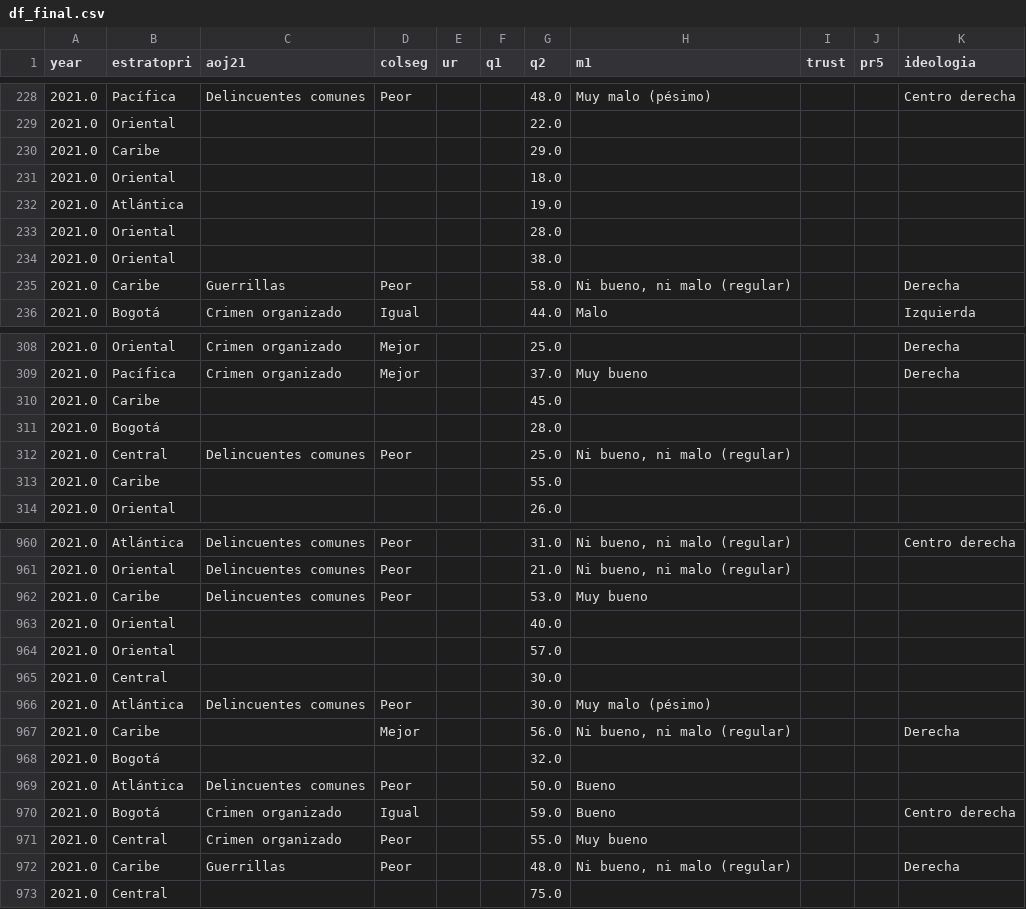
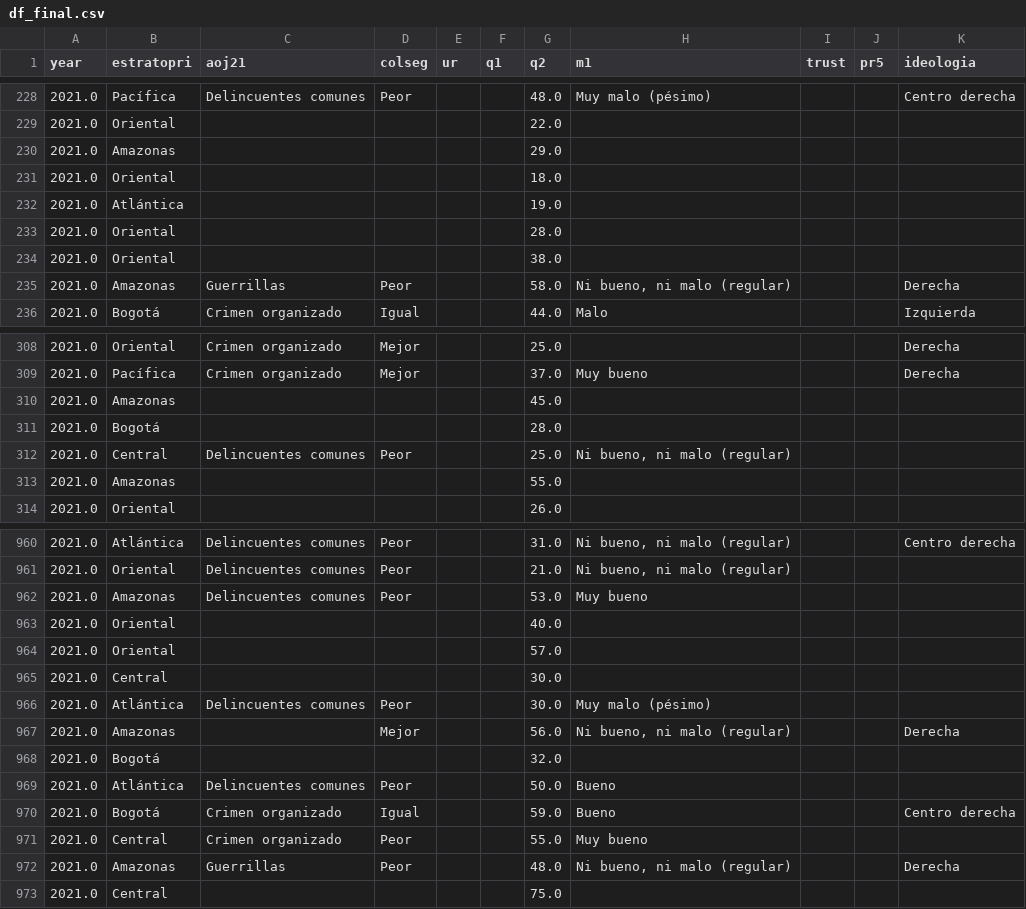
Before and after one commit to juandnn/Observatorio, a CSV file: src/data/df_final.csv, drawn as a sheet; only a part is shown, gaps mark what is left out; the diff covers the shown part only.

```diff
--- a/src/data/df_final.csv
+++ b/src/data/df_final.csv
@@ -229,3 +229,3 @@ year,estratopri,aoj21,colseg,ur,q1,q2,m1,trust,pr5,ideologia
 2021.0,Oriental,,,,,22.0,,,,
-2021.0,Caribe,,,,,29.0,,,,
+2021.0,Amazonas,,,,,29.0,,,,
 2021.0,Oriental,,,,,18.0,,,,
@@ -234,3 +234,3 @@ year,estratopri,aoj21,colseg,ur,q1,q2,m1,trust,pr5,ideologia
 2021.0,Oriental,,,,,38.0,,,,
-2021.0,Caribe,Guerrillas,Peor,,,58.0,"Ni bueno, ni malo (regular)",,,Derecha
+2021.0,Amazonas,Guerrillas,Peor,,,58.0,"Ni bueno, ni malo (regular)",,,Derecha
 2021.0,Bogotá,Crimen organizado,Igual,,,44.0,Malo,,,Izquierda
@@ -309,6 +309,6 @@ year,estratopri,aoj21,colseg,ur,q1,q2,m1,trust,pr5,ideologia
 2021.0,Pacífica,Crimen organizado,Mejor,,,37.0,Muy bueno,,,Derecha
-2021.0,Caribe,,,,,45.0,,,,
+2021.0,Amazonas,,,,,45.0,,,,
 2021.0,Bogotá,,,,,28.0,,,,
 2021.0,Central,Delincuentes comunes,Peor,,,25.0,"Ni bueno, ni malo (regular)",,,
-2021.0,Caribe,,,,,55.0,,,,
+2021.0,Amazonas,,,,,55.0,,,,
 2021.0,Oriental,,,,,26.0,,,,
@@ -961,3 +961,3 @@ year,estratopri,aoj21,colseg,ur,q1,q2,m1,trust,pr5,ideologia
 2021.0,Oriental,Delincuentes comunes,Peor,,,21.0,"Ni bueno, ni malo (regular)",,,
-2021.0,Caribe,Delincuentes comunes,Peor,,,53.0,Muy bueno,,,
+2021.0,Amazonas,Delincuentes comunes,Peor,,,53.0,Muy bueno,,,
 2021.0,Oriental,,,,,40.0,,,,
@@ -966,3 +966,3 @@ year,estratopri,aoj21,colseg,ur,q1,q2,m1,trust,pr5,ideologia
 2021.0,Atlántica,Delincuentes comunes,Peor,,,30.0,Muy malo (pésimo),,,
-2021.0,Caribe,,Mejor,,,56.0,"Ni bueno, ni malo (regular)",,,Derecha
+2021.0,Amazonas,,Mejor,,,56.0,"Ni bueno, ni malo (regular)",,,Derecha
 2021.0,Bogotá,,,,,32.0,,,,
@@ -971,3 +971,3 @@ year,estratopri,aoj21,colseg,ur,q1,q2,m1,trust,pr5,ideologia
 2021.0,Central,Crimen organizado,Peor,,,55.0,Muy bueno,,,
-2021.0,Caribe,Guerrillas,Peor,,,48.0,"Ni bueno, ni malo (regular)",,,Derecha
+2021.0,Amazonas,Guerrillas,Peor,,,48.0,"Ni bueno, ni malo (regular)",,,Derecha
 2021.0,Central,,,,,75.0,,,,
```
Also changed, not shown: 143 edited cells elsewhere in this file, 2 other files.
